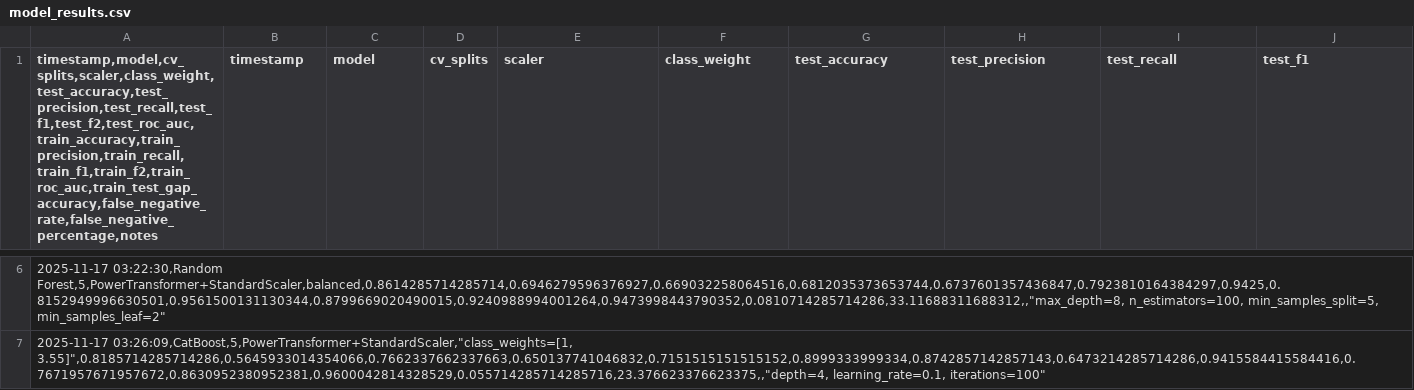
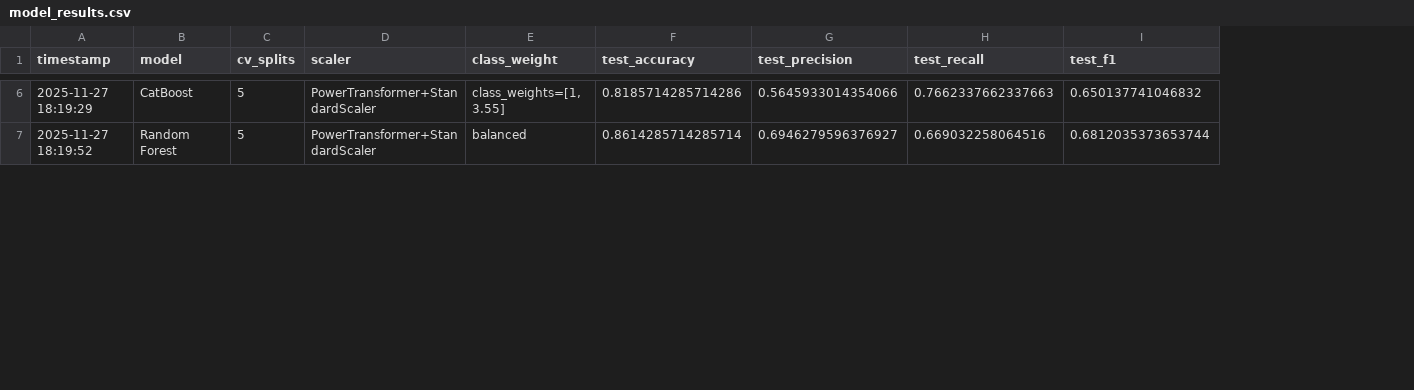
Before and after one commit to 906kingdom/TsunamiRiskAssessment, a CSV file: models/model_results.csv, drawn as a sheet; only a part is shown, gaps mark what is left out; removed rows and columns are numbered as before the commit, all else as after; the diff covers the shown part only; the diff names each change by its address in the sheet, - before the commit and + after, or states it on an @@ line.

```diff
--- a/models/model_results.csv
+++ b/models/model_results.csv
-column A, row 1: timestamp,model,cv_splits,scaler,class_weight,test_accuracy,test_precision,test_recall,test_f1,test_f2,test_roc_auc,train_accuracy,train_precision,train_recall,train_f1,train_f2,train_roc_auc,train_test_gap_accuracy,false_negative_rate,false_negative_percentage,notes; rows 6-7: 2025-11-17 03:22:30,Random Forest,5,PowerTransformer+StandardScaler,balanced,0.8614285714285714,0.6946279596376927,0.669032258064516,0.6812035373653744,0.6737601357436847,0.7923810164384297,0.9425,0.8152949996630501,0.9561500131130344,0.8799669020490015,0.9240988994001264,0.9473998443790352,0.0810714285714286,33.11688311688312,,"max_depth=8, n_estimators=100, min_samples_split=5, min_samples_leaf=2" | 2025-11-17 03:26:09,CatBoost,5,PowerTransformer+StandardScaler,"class_weights=[1, 3.55]",0.8185714285714286,0.5645933014354066,0.7662337662337663,0.650137741046832,0.7151515151515152,0.8999333999334,0.8742857142857143,0.6473214285714286,0.9415584415584416,0.7671957671957672,0.8630952380952381,0.9600042814328529,0.055714285714285716,23.376623376623375,,"depth=4, learning_rate=0.1, iterations=100"
-A6 (timestamp): (empty)
+A6 (timestamp): 2025-11-27 18:19:29
-B6 (model): (empty)
+B6 (model): CatBoost
-C6:C7 (cv_splits): (empty)
+C6:C7 (cv_splits): 5
-D6:D7 (scaler): (empty)
+D6:D7 (scaler): PowerTransformer+StandardScaler
-E6 (class_weight): (empty)
+E6 (class_weight): class_weights=[1, 3.55]
-F6 (test_accuracy): (empty)
+F6 (test_accuracy): 0.8185714285714286
-G6 (test_precision): (empty)
+G6 (test_precision): 0.5645933014354066
-H6 (test_recall): (empty)
+H6 (test_recall): 0.7662337662337663
-I6 (test_f1): (empty)
+I6 (test_f1): 0.650137741046832
-A7 (timestamp): (empty)
+A7 (timestamp): 2025-11-27 18:19:52
-B7 (model): (empty)
+B7 (model): Random Forest
-E7 (class_weight): (empty)
+E7 (class_weight): balanced
-F7 (test_accuracy): (empty)
+F7 (test_accuracy): 0.8614285714285714
-G7 (test_precision): (empty)
+G7 (test_precision): 0.6946279596376927
-H7 (test_recall): (empty)
+H7 (test_recall): 0.669032258064516
-I7 (test_f1): (empty)
+I7 (test_f1): 0.6812035373653744
```
Also changed, not shown: 2 added rows and 106 edited cells elsewhere in this file, 3 other files.
